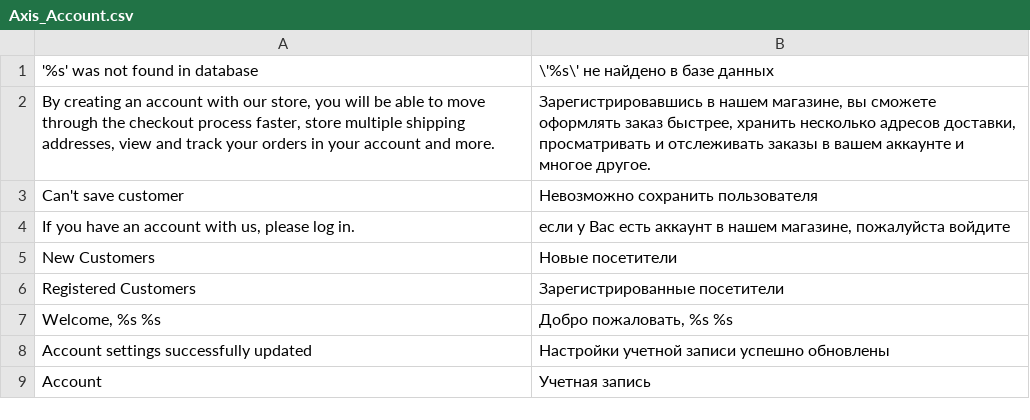
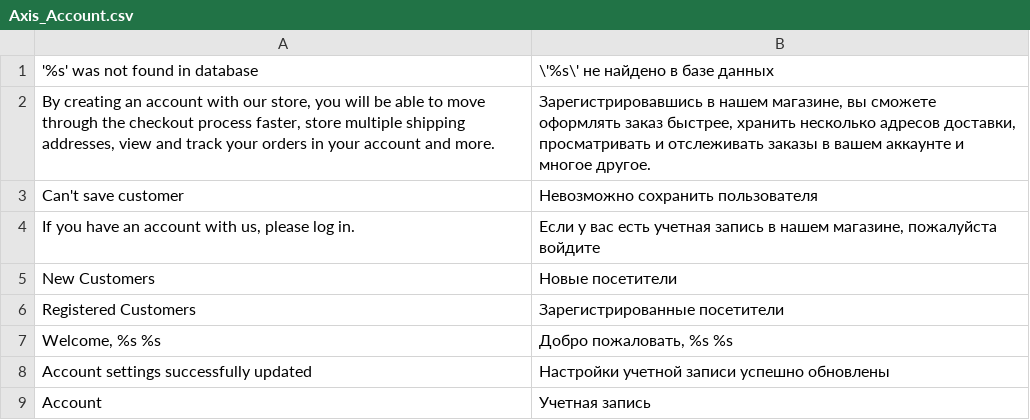
Before and after one commit to axis/axiscommerce, a CSV file: app/locale/ru_RU/Axis_Account.csv, drawn as a sheet; only a part is shown.

```diff
--- a/app/locale/ru_RU/Axis_Account.csv
+++ b/app/locale/ru_RU/Axis_Account.csv
@@ -3,3 +3,3 @@
 "Can't save customer", "Невозможно сохранить пользователя"
-"If you have an account with us, please log in.", "если у Вас есть аккаунт в нашем магазине, пожалуйста войдите"
+"If you have an account with us, please log in.", "Если у вас есть учетная запись в нашем магазине, пожалуйста войдите"
 "New Customers", "Новые посетители"
```
Also changed, not shown: app/locale/ru_RU/Axis_Checkout.csv, app/locale/ru_RU/Axis_Core.csv, 5 other files.
